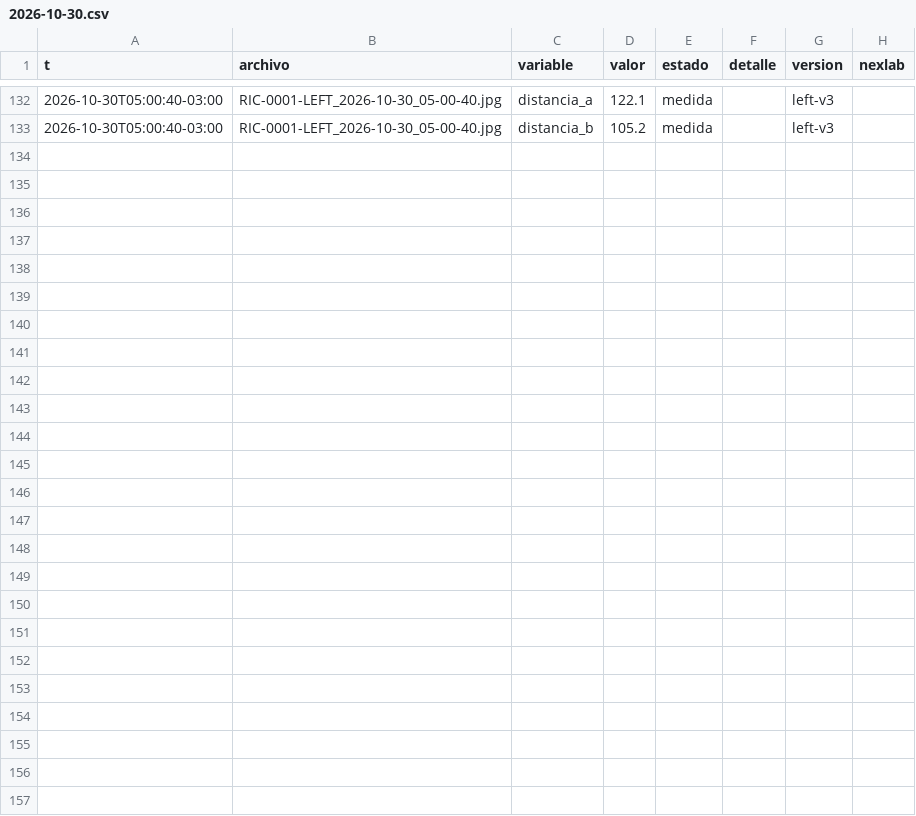
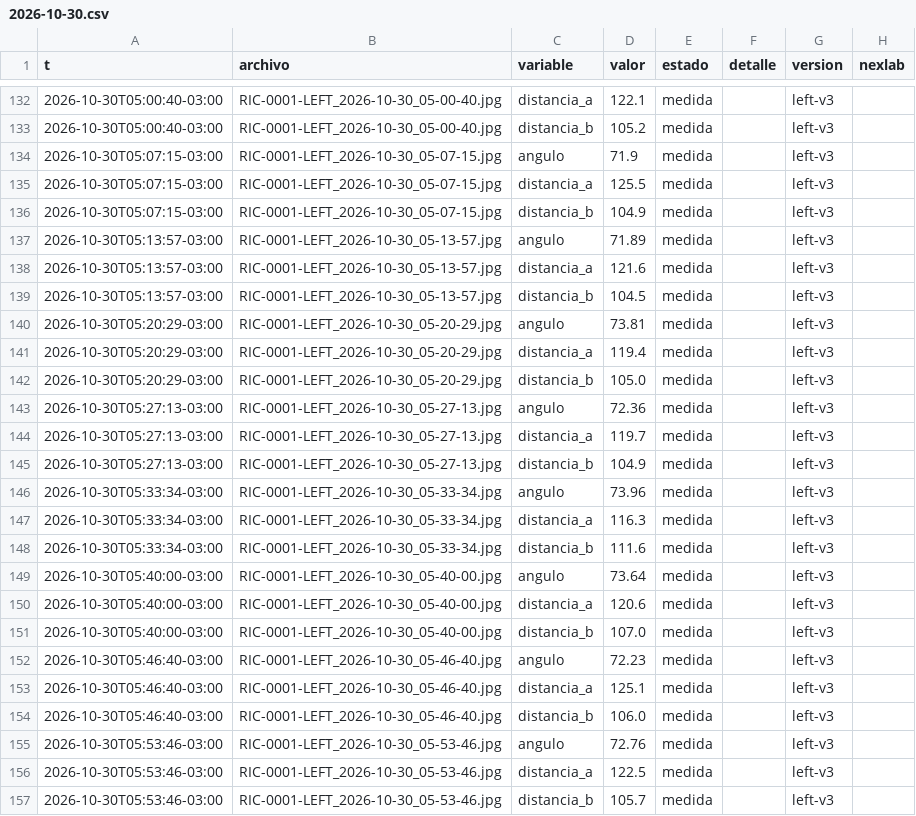
Before and after one commit to Andyyff/tesis-saman, a CSV file: datos/lecturas/left/2026-10-30.csv, drawn as a sheet; only a part is shown, gaps mark what is left out; the diff names each change by its address in the sheet, - before the commit and + after, or states it on an @@ line.

```diff
--- a/datos/lecturas/left/2026-10-30.csv
+++ b/datos/lecturas/left/2026-10-30.csv
+row 134: 2026-10-30T05:07:15-03:00 | RIC-0001-LEFT_2026-10-30_05-07-15.jpg | angulo | 71.9 | medida |  | left-v3
+row 135: 2026-10-30T05:07:15-03:00 | RIC-0001-LEFT_2026-10-30_05-07-15.jpg | distancia_a | 125.5 | medida |  | left-v3
+row 136: 2026-10-30T05:07:15-03:00 | RIC-0001-LEFT_2026-10-30_05-07-15.jpg | distancia_b | 104.9 | medida |  | left-v3
+row 137: 2026-10-30T05:13:57-03:00 | RIC-0001-LEFT_2026-10-30_05-13-57.jpg | angulo | 71.89 | medida |  | left-v3
+row 138: 2026-10-30T05:13:57-03:00 | RIC-0001-LEFT_2026-10-30_05-13-57.jpg | distancia_a | 121.6 | medida |  | left-v3
+row 139: 2026-10-30T05:13:57-03:00 | RIC-0001-LEFT_2026-10-30_05-13-57.jpg | distancia_b | 104.5 | medida |  | left-v3
+row 140: 2026-10-30T05:20:29-03:00 | RIC-0001-LEFT_2026-10-30_05-20-29.jpg | angulo | 73.81 | medida |  | left-v3
+row 141: 2026-10-30T05:20:29-03:00 | RIC-0001-LEFT_2026-10-30_05-20-29.jpg | distancia_a | 119.4 | medida |  | left-v3
+row 142: 2026-10-30T05:20:29-03:00 | RIC-0001-LEFT_2026-10-30_05-20-29.jpg | distancia_b | 105.0 | medida |  | left-v3
+row 143: 2026-10-30T05:27:13-03:00 | RIC-0001-LEFT_2026-10-30_05-27-13.jpg | angulo | 72.36 | medida |  | left-v3
+row 144: 2026-10-30T05:27:13-03:00 | RIC-0001-LEFT_2026-10-30_05-27-13.jpg | distancia_a | 119.7 | medida |  | left-v3
+row 145: 2026-10-30T05:27:13-03:00 | RIC-0001-LEFT_2026-10-30_05-27-13.jpg | distancia_b | 104.9 | medida |  | left-v3
+row 146: 2026-10-30T05:33:34-03:00 | RIC-0001-LEFT_2026-10-30_05-33-34.jpg | angulo | 73.96 | medida |  | left-v3
+row 147: 2026-10-30T05:33:34-03:00 | RIC-0001-LEFT_2026-10-30_05-33-34.jpg | distancia_a | 116.3 | medida |  | left-v3
+row 148: 2026-10-30T05:33:34-03:00 | RIC-0001-LEFT_2026-10-30_05-33-34.jpg | distancia_b | 111.6 | medida |  | left-v3
+row 149: 2026-10-30T05:40:00-03:00 | RIC-0001-LEFT_2026-10-30_05-40-00.jpg | angulo | 73.64 | medida |  | left-v3
+row 150: 2026-10-30T05:40:00-03:00 | RIC-0001-LEFT_2026-10-30_05-40-00.jpg | distancia_a | 120.6 | medida |  | left-v3
+row 151: 2026-10-30T05:40:00-03:00 | RIC-0001-LEFT_2026-10-30_05-40-00.jpg | distancia_b | 107.0 | medida |  | left-v3
+row 152: 2026-10-30T05:46:40-03:00 | RIC-0001-LEFT_2026-10-30_05-46-40.jpg | angulo | 72.23 | medida |  | left-v3
+row 153: 2026-10-30T05:46:40-03:00 | RIC-0001-LEFT_2026-10-30_05-46-40.jpg | distancia_a | 125.1 | medida |  | left-v3
+row 154: 2026-10-30T05:46:40-03:00 | RIC-0001-LEFT_2026-10-30_05-46-40.jpg | distancia_b | 106.0 | medida |  | left-v3
+row 155: 2026-10-30T05:53:46-03:00 | RIC-0001-LEFT_2026-10-30_05-53-46.jpg | angulo | 72.76 | medida |  | left-v3
+row 156: 2026-10-30T05:53:46-03:00 | RIC-0001-LEFT_2026-10-30_05-53-46.jpg | distancia_a | 122.5 | medida |  | left-v3
+row 157: 2026-10-30T05:53:46-03:00 | RIC-0001-LEFT_2026-10-30_05-53-46.jpg | distancia_b | 105.7 | medida |  | left-v3
```
Also changed, not shown: datos/lecturas/amp/2026-10-30.csv, datos/lecturas/clima/2026-10-30.csv, 8 other files.
